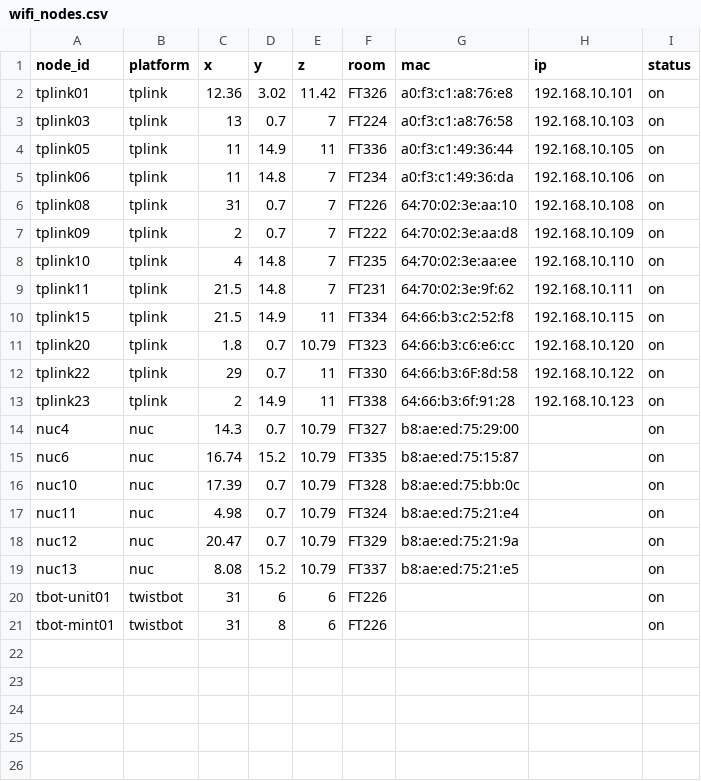
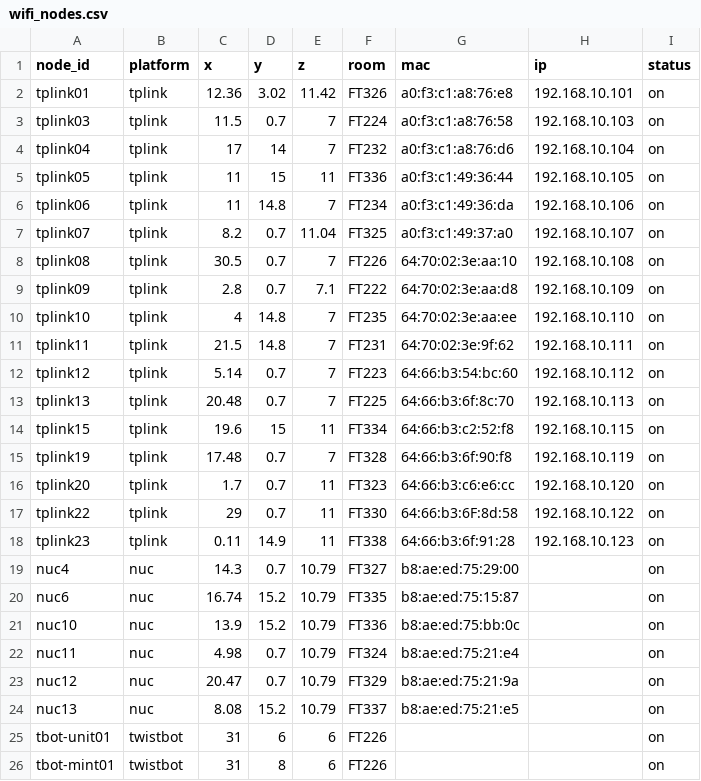
Before and after one commit to mchwalisz/walker, a CSV file: analysis/twistmap/wifi_nodes.csv, drawn as a sheet.

Commit message:
update node map

```diff
--- a/analysis/twistmap/wifi_nodes.csv
+++ b/analysis/twistmap/wifi_nodes.csv
@@ -2,16 +2,21 @@ node_id,platform,x,y,z,room,mac,ip,status
 tplink01,tplink,12.36,3.02,11.42,FT326,a0:f3:c1:a8:76:e8,192.168.10.101,on
-tplink03,tplink,13,0.7,7,FT224,a0:f3:c1:a8:76:58,192.168.10.103,on
-tplink05,tplink,11,14.9,11,FT336,a0:f3:c1:49:36:44,192.168.10.105,on
+tplink03,tplink,11.5,0.7,7,FT224,a0:f3:c1:a8:76:58,192.168.10.103,on
+tplink04,tplink,17,14,7,FT232,a0:f3:c1:a8:76:d6,192.168.10.104,on
+tplink05,tplink,11,15,11,FT336,a0:f3:c1:49:36:44,192.168.10.105,on
 tplink06,tplink,11,14.8,7,FT234,a0:f3:c1:49:36:da,192.168.10.106,on
-tplink08,tplink,31,0.7,7,FT226,64:70:02:3e:aa:10,192.168.10.108,on
-tplink09,tplink,2,0.7,7,FT222,64:70:02:3e:aa:d8,192.168.10.109,on
+tplink07,tplink,8.2,0.7,11.04,FT325,a0:f3:c1:49:37:a0,192.168.10.107,on
+tplink08,tplink,30.5,0.7,7,FT226,64:70:02:3e:aa:10,192.168.10.108,on
+tplink09,tplink,2.8,0.7,7.1,FT222,64:70:02:3e:aa:d8,192.168.10.109,on
 tplink10,tplink,4,14.8,7,FT235,64:70:02:3e:aa:ee,192.168.10.110,on
 tplink11,tplink,21.5,14.8,7,FT231,64:70:02:3e:9f:62,192.168.10.111,on
-tplink15,tplink,21.5,14.9,11,FT334,64:66:b3:c2:52:f8,192.168.10.115,on
-tplink20,tplink,1.8,0.7,10.79,FT323,64:66:b3:c6:e6:cc,192.168.10.120,on
+tplink12,tplink,5.14,0.7,7,FT223,64:66:b3:54:bc:60,192.168.10.112,on
+tplink13,tplink,20.48,0.7,7,FT225,64:66:b3:6f:8c:70,192.168.10.113,on
+tplink15,tplink,19.6,15,11,FT334,64:66:b3:c2:52:f8,192.168.10.115,on
+tplink19,tplink,17.48,0.7,7,FT328,64:66:b3:6f:90:f8,192.168.10.119,on
+tplink20,tplink,1.7,0.7,11,FT323,64:66:b3:c6:e6:cc,192.168.10.120,on
 tplink22,tplink,29,0.7,11,FT330,64:66:b3:6F:8d:58,192.168.10.122,on
-tplink23,tplink,2,14.9,11,FT338,64:66:b3:6f:91:28,192.168.10.123,on
+tplink23,tplink,0.11,14.9,11,FT338,64:66:b3:6f:91:28,192.168.10.123,on
 nuc4,nuc,14.3,0.7,10.79,FT327,b8:ae:ed:75:29:00,,on
 nuc6,nuc,16.74,15.2,10.79,FT335,b8:ae:ed:75:15:87,,on
-nuc10,nuc,17.39,0.7,10.79,FT328,b8:ae:ed:75:bb:0c,,on
+nuc10,nuc,13.9,15.2,10.79,FT336,b8:ae:ed:75:bb:0c,,on
 nuc11,nuc,4.98,0.7,10.79,FT324,b8:ae:ed:75:21:e4,,on
```
Also changed, not shown: 1 other file.
